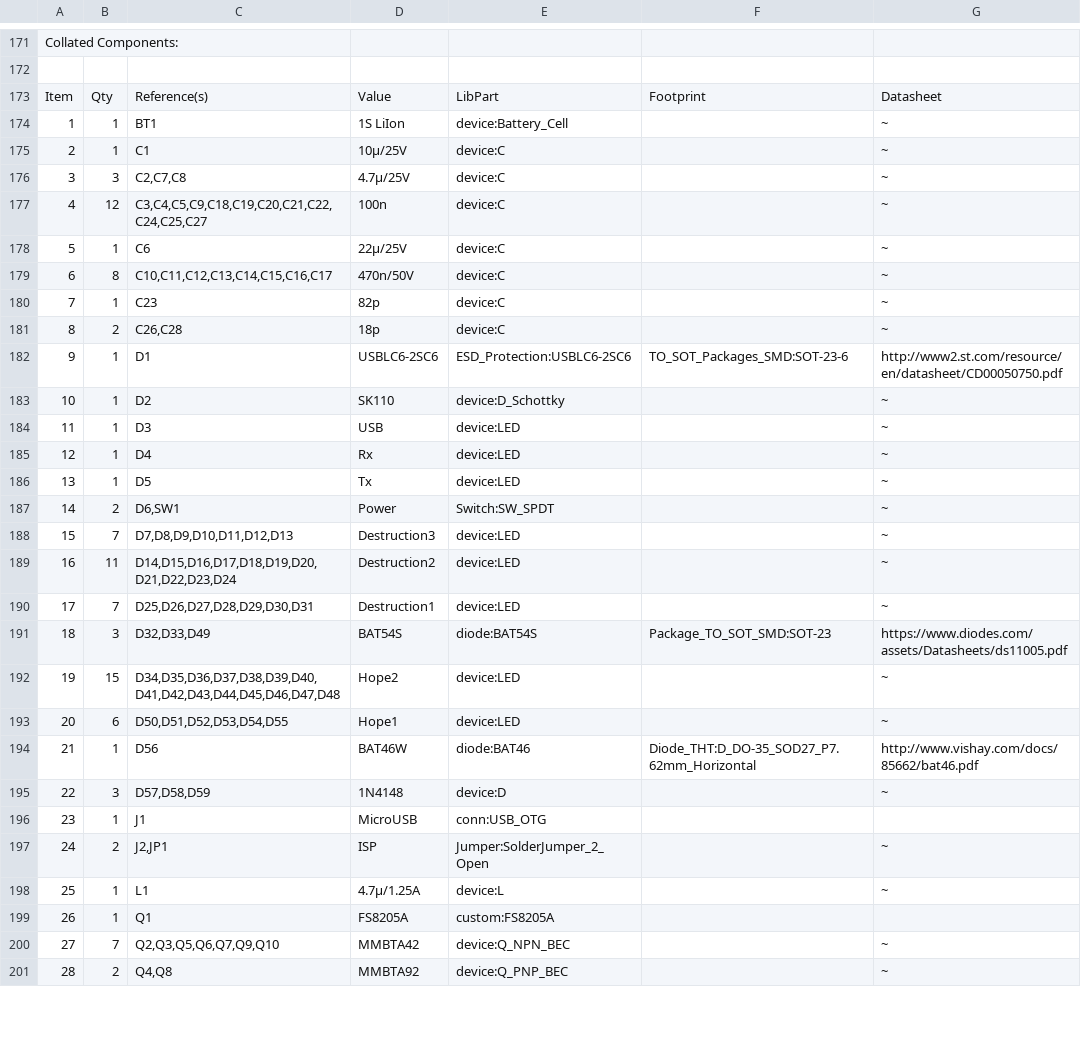
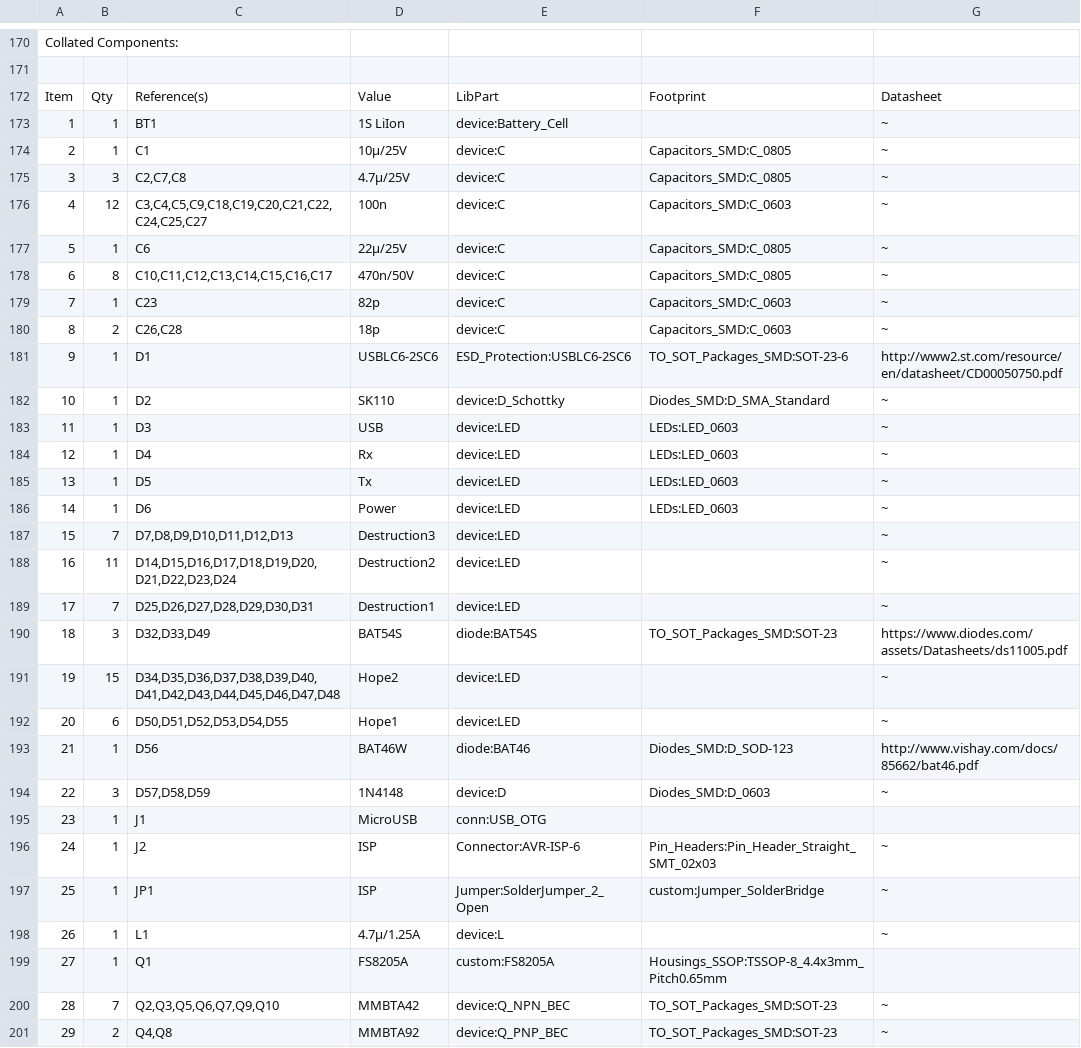
Before and after one commit to CatoLynx/36C3-Badge, a CSV file: 36C3_Badge_Hardware/36C3_Badge_Hardware.csv, drawn as a sheet; only a part is shown, gaps mark what is left out; removed rows and columns are numbered as before the commit, all else as after; the diff covers the shown part only; the diff names each change by its address in the sheet, - before the commit and + after, or states it on an @@ line.

Commit message:
Removed power switch, added footprints

```diff
--- a/36C3_Badge_Hardware/36C3_Badge_Hardware.csv
+++ b/36C3_Badge_Hardware/36C3_Badge_Hardware.csv
-F174:F175: (empty)
+F174:F175: Capacitors_SMD:C_0805
-F176: (empty)
+F176: Capacitors_SMD:C_0603
-F177:F178: (empty)
+F177:F178: Capacitors_SMD:C_0805
-F179:F180: (empty)
+F179:F180: Capacitors_SMD:C_0603
-F182: (empty)
+F182: Diodes_SMD:D_SMA_Standard
-F183:F185: (empty)
+F183:F185: LEDs:LED_0603
-row 187: 14 | 2 | D6,SW1 | Power | Switch:SW_SPDT |  | ~
+row 186: 14 | 1 | D6 | Power | device:LED | LEDs:LED_0603 | ~
-F190: Package_TO_SOT_SMD:SOT-23
+F190: TO_SOT_Packages_SMD:SOT-23
-F193: Diode_THT:D_DO-35_SOD27_P7.62mm_Horizontal
+F193: Diodes_SMD:D_SOD-123
-F194: (empty)
+F194: Diodes_SMD:D_0603
+row 196: 24 | 1 | J2 | ISP | Connector:AVR-ISP-6 | Pin_Headers:Pin_Header_Straight_SMT_02x03 | ~
@@ column A renumbered from row 197 down @@
-B197: 2
+B197: 1
-C197: J2,JP1
+C197: JP1
-F197: (empty)
+F197: custom:Jumper_SolderBridge
-F199: (empty)
+F199: Housings_SSOP:TSSOP-8_4.4x3mm_Pitch0.65mm
-F200:F201: (empty)
+F200:F201: TO_SOT_Packages_SMD:SOT-23
```
Also changed, not shown: 1 added row, 1 removed row and 124 edited cells elsewhere in this file, 5 other files.
